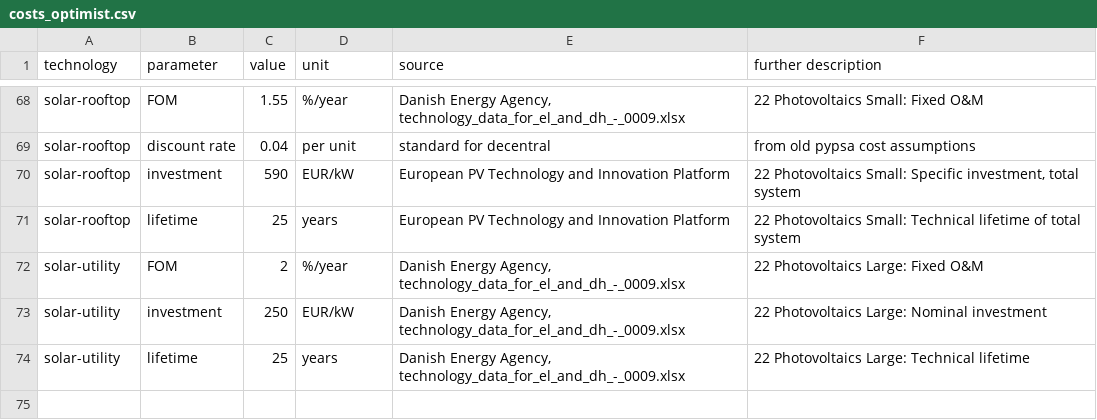
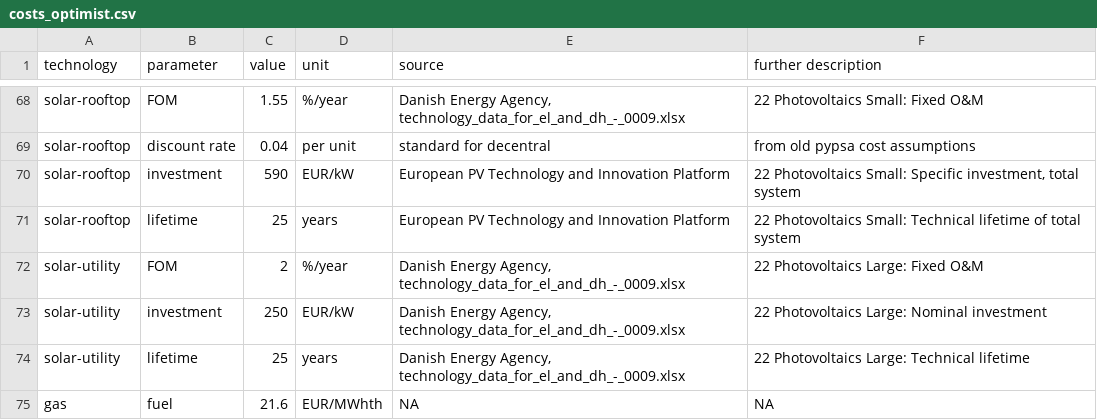
Before and after one commit to fneum/broad-ranges, a CSV file: data/costs_optimist.csv, drawn as a sheet; only a part is shown, gaps mark what is left out.

```diff
--- a/data/costs_optimist.csv
+++ b/data/costs_optimist.csv
@@ -74 +74,2 @@ solar-utility,investment,250,EUR/kW,"Danish Energy Agency, technology_data_for_e
 solar-utility,lifetime,25,years,"Danish Energy Agency, technology_data_for_el_and_dh_-_0009.xlsx",22 Photovoltaics Large:  Technical lifetime
+gas,fuel,21.6,EUR/MWhth,NA,NA
```
Also changed, not shown: data/costs_pessimist.csv, data/costs_pypsaeur.csv, 8 other files.
